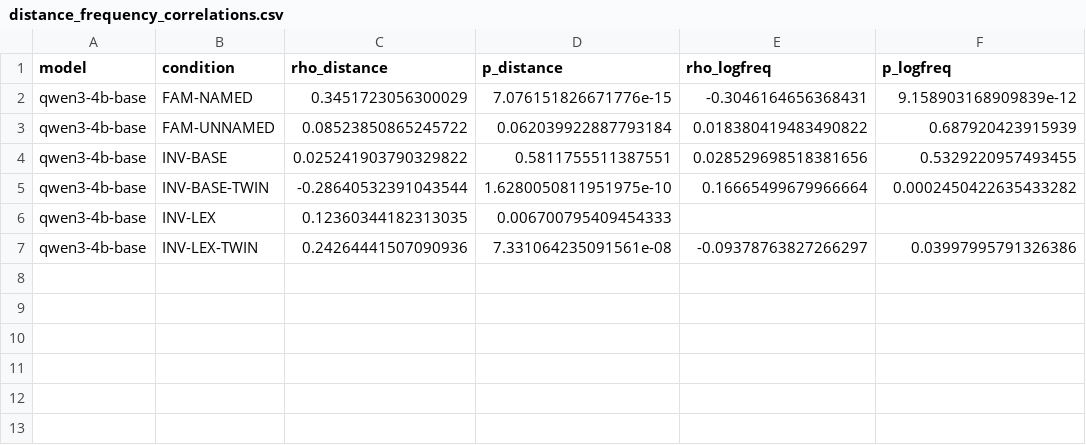
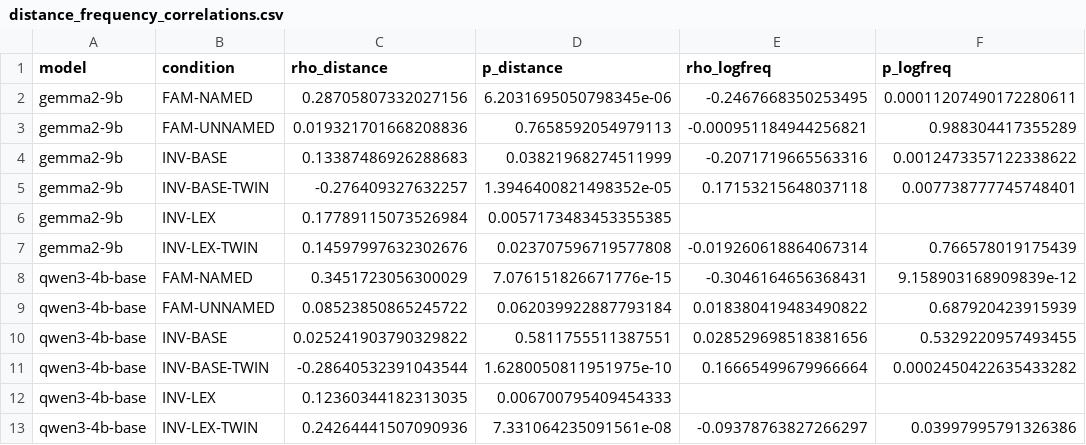
Before and after one commit to chr-wn/uot-t1, a CSV file: t1/runs/E0.3/analysis/distance_frequency_correlations.csv, drawn as a sheet; the diff names each change by its address in the sheet, - before the commit and + after, or states it on an @@ line.

```diff
--- a/t1/runs/E0.3/analysis/distance_frequency_correlations.csv
+++ b/t1/runs/E0.3/analysis/distance_frequency_correlations.csv
+row 2: gemma2-9b | FAM-NAMED | 0.28705807332027156 | 6.2031695050798345e-06 | -0.2467668350253495 | 0.00011207490172280611
+row 3: gemma2-9b | FAM-UNNAMED | 0.019321701668208836 | 0.7658592054979113 | -0.000951184944256821 | 0.988304417355289
+row 4: gemma2-9b | INV-BASE | 0.13387486926288683 | 0.03821968274511999 | -0.2071719665563316 | 0.0012473357122338622
+row 5: gemma2-9b | INV-BASE-TWIN | -0.276409327632257 | 1.3946400821498352e-05 | 0.17153215648037118 | 0.007738777745748401
+row 6: gemma2-9b | INV-LEX | 0.17789115073526984 | 0.0057173483453355385
+row 7: gemma2-9b | INV-LEX-TWIN | 0.14597997632302676 | 0.023707596719577808 | -0.019260618864067314 | 0.766578019175439
```
Also changed, not shown: t1/runs/E0.3/analysis/acc_by_distance.csv, t1/runs/E0.3/analysis/acc_by_relation.csv, 11 other files.
